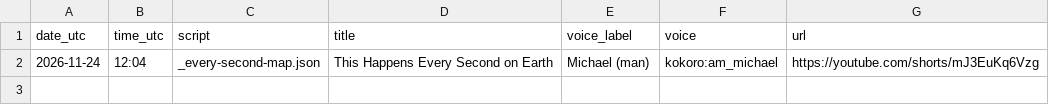
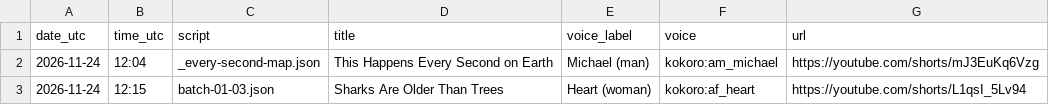
Before and after one commit to rakibul3790/auto-yt-studio, a CSV file: logs/voice-test.csv, drawn as a sheet.

```diff
--- a/logs/voice-test.csv
+++ b/logs/voice-test.csv
@@ -2 +2,2 @@ date_utc,time_utc,script,title,voice_label,voice,url
 2026-11-24,12:04,_every-second-map.json,This Happens Every Second on Earth,Michael (man),kokoro:am_michael,https://youtube.com/shorts/mJ3EuKq6Vzg
+2026-11-24,12:15,batch-01-03.json,Sharks Are Older Than Trees,Heart (woman),kokoro:af_heart,https://youtube.com/shorts/L1qsI_5Lv94
```
Also changed, not shown: logs/uploads.csv, 1 other file.
